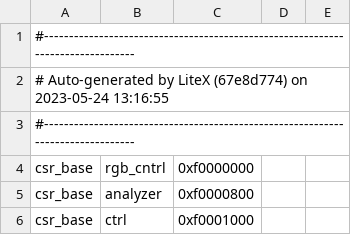
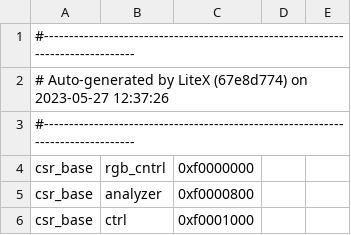
Before and after one commit to UNAL-Embebidos-Pantallas/UN-InfoBanner-Pantalla, a CSV file: csr.csv, drawn as a sheet; only a part is shown.

```diff
--- a/csr.csv
+++ b/csr.csv
@@ -1,3 +1,3 @@
 #--------------------------------------------------------------------------------
-# Auto-generated by LiteX (67e8d774) on 2023-05-24 13:16:55
+# Auto-generated by LiteX (67e8d774) on 2023-05-27 12:37:26
 #--------------------------------------------------------------------------------
```
Also changed, not shown: 9 other files.
